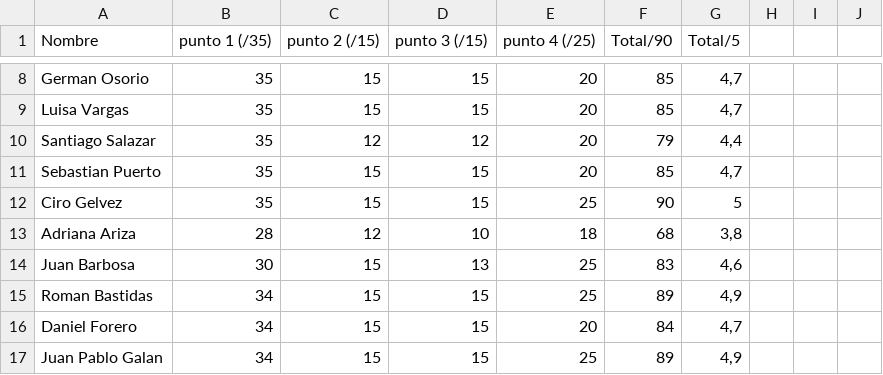
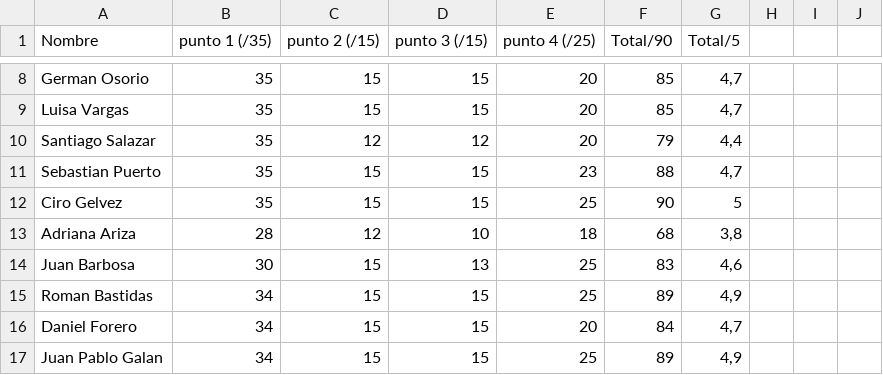
Before and after one commit to ComputoCienciasUniandes/HerramientasComputacionales, a CSV file: Grades/notas/2014-2/Taller2.csv, drawn as a sheet; only a part is shown, gaps mark what is left out.

Commit message:
Update Taller2.csv

```diff
--- a/Grades/notas/2014-2/Taller2.csv
+++ b/Grades/notas/2014-2/Taller2.csv
@@ -10,3 +10,3 @@ Luisa Vargas,35,15,15,20,85,"4,7",,,
 Santiago Salazar,35,12,12,20,79,"4,4",,,
-Sebastian Puerto,35,15,15,20,85,"4,7",,,
+Sebastian Puerto,35,15,15,23,88,"4,7",,,
 Ciro Gelvez ,35,15,15,25,90,5,,,
```
